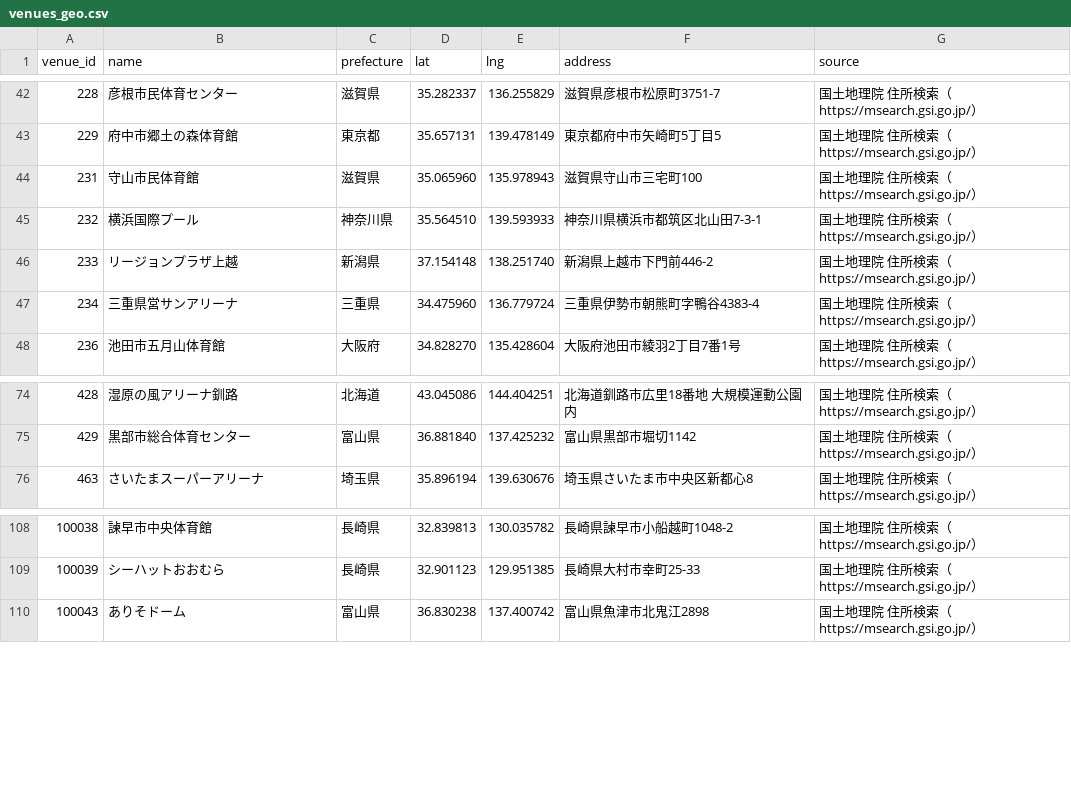
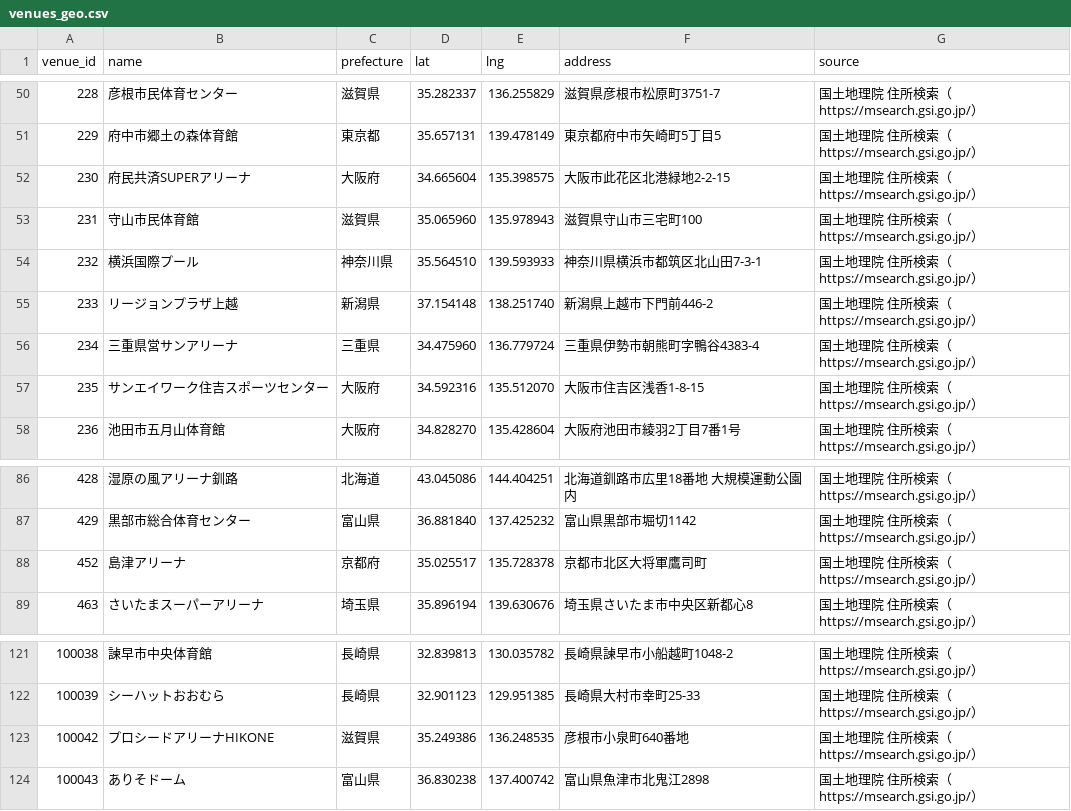
Before and after one commit to yozamaru/bpredict, a CSV file: db/seeds/master/venues_geo.csv, drawn as a sheet; only a part is shown, gaps mark what is left out; the diff covers the shown part only.

```diff
--- a/db/seeds/master/venues_geo.csv
+++ b/db/seeds/master/venues_geo.csv
@@ -43,2 +51,3 @@ venue_id,name,prefecture,lat,lng,address,source
 229,府中市郷土の森体育館,東京都,35.657131,139.478149,東京都府中市矢崎町5丁目5,国土地理院 住所検索（https://msearch.gsi.go.jp/）
+230,府民共済SUPERアリーナ,大阪府,34.665604,135.398575,大阪市此花区北港緑地2-2-15,国土地理院 住所検索（https://msearch.gsi.go.jp/）
 231,守山市民体育館,滋賀県,35.065960,135.978943,滋賀県守山市三宅町100,国土地理院 住所検索（https://msearch.gsi.go.jp/）
@@ -47,2 +56,3 @@ venue_id,name,prefecture,lat,lng,address,source
 234,三重県営サンアリーナ,三重県,34.475960,136.779724,三重県伊勢市朝熊町字鴨谷4383-4,国土地理院 住所検索（https://msearch.gsi.go.jp/）
+235,サンエイワーク住吉スポーツセンター,大阪府,34.592316,135.512070,大阪市住吉区浅香1-8-15,国土地理院 住所検索（https://msearch.gsi.go.jp/）
 236,池田市五月山体育館,大阪府,34.828270,135.428604,大阪府池田市綾羽2丁目7番1号,国土地理院 住所検索（https://msearch.gsi.go.jp/）
@@ -75,2 +87,3 @@ venue_id,name,prefecture,lat,lng,address,source
 429,黒部市総合体育センター,富山県,36.881840,137.425232,富山県黒部市堀切1142,国土地理院 住所検索（https://msearch.gsi.go.jp/）
+452,島津アリーナ,京都府,35.025517,135.728378,京都市北区大将軍鷹司町,国土地理院 住所検索（https://msearch.gsi.go.jp/）
 463,さいたまスーパーアリーナ,埼玉県,35.896194,139.630676,埼玉県さいたま市中央区新都心8,国土地理院 住所検索（https://msearch.gsi.go.jp/）
@@ -109,2 +122,3 @@ venue_id,name,prefecture,lat,lng,address,source
 100039,シーハットおおむら,長崎県,32.901123,129.951385,長崎県大村市幸町25-33,国土地理院 住所検索（https://msearch.gsi.go.jp/）
+100042,プロシードアリーナHIKONE,滋賀県,35.249386,136.248535,彦根市小泉町640番地,国土地理院 住所検索（https://msearch.gsi.go.jp/）
 100043,ありそドーム,富山県,36.830238,137.400742,富山県魚津市北鬼江2898,国土地理院 住所検索（https://msearch.gsi.go.jp/）
```
Also changed, not shown: 10 added rows elsewhere in this file, 1 other file.
